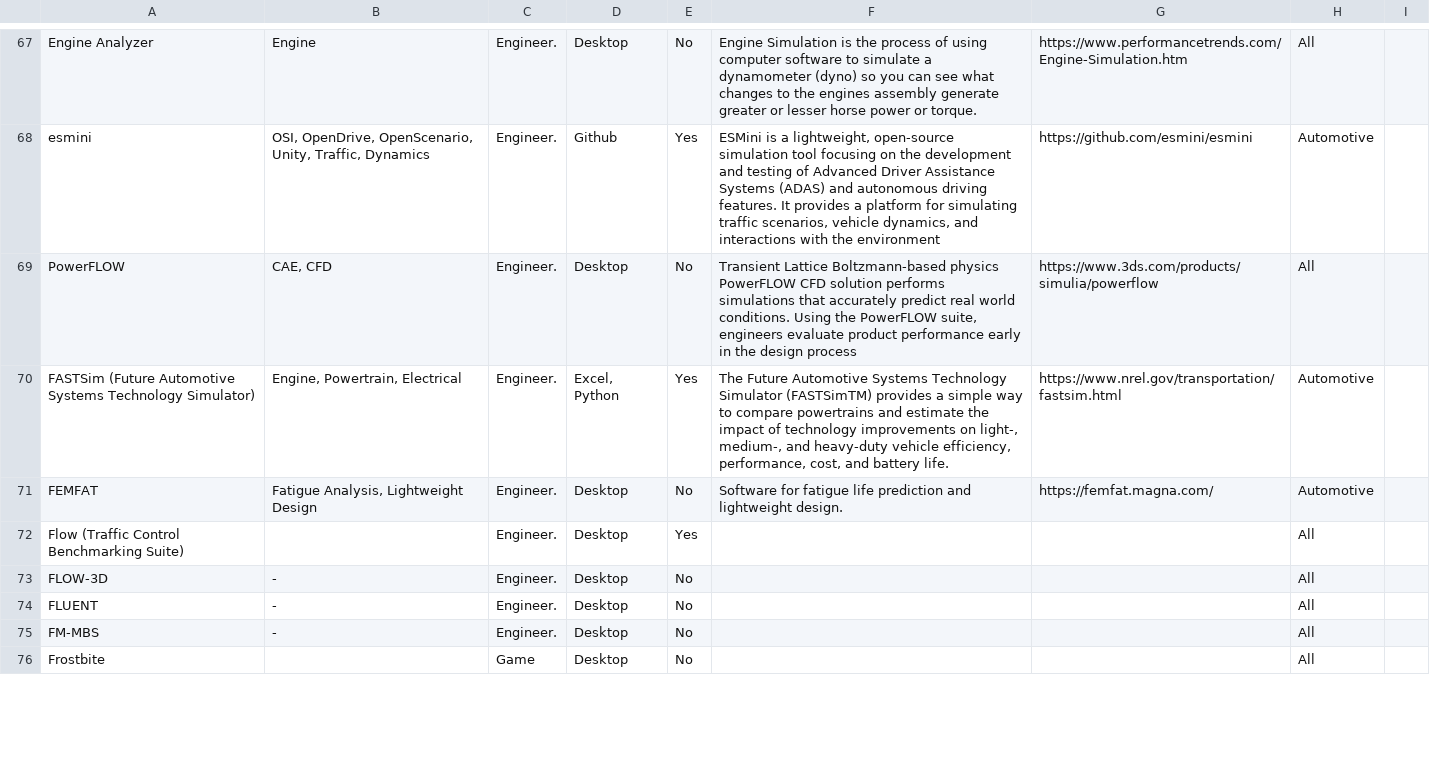
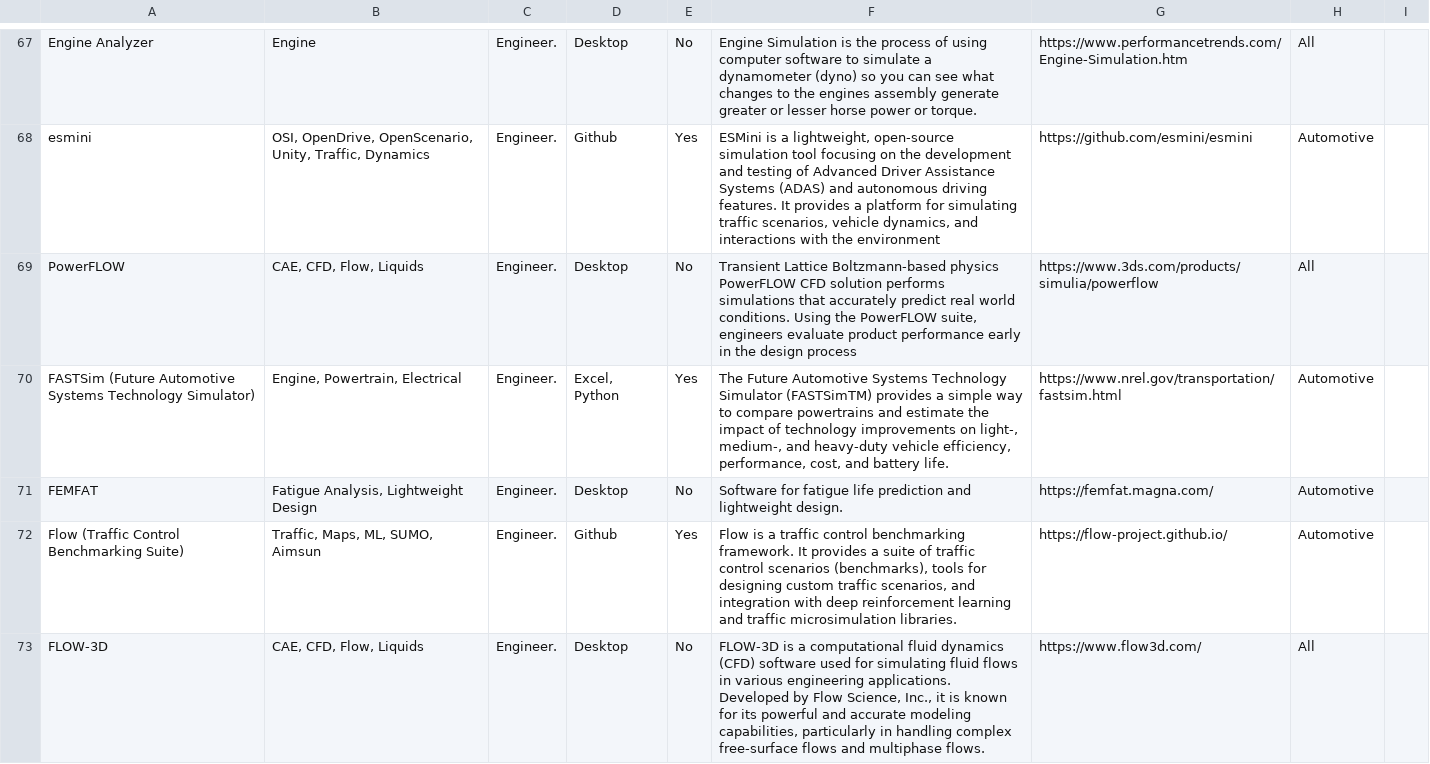
Before and after one commit to Alexander-Meldrum/SimulateVehicles, a CSV file: Tools/Tools_Data.csv, drawn as a sheet; only a part is shown, gaps mark what is left out; the diff covers the shown part only.

Commit message:
Clean gitignore and update table scroll

```diff
--- a/Tools/Tools_Data.csv
+++ b/Tools/Tools_Data.csv
@@ -69,9 +69,6 @@ Engine Analyzer,Engine,Engineer.,Desktop,No,Engine Simulation is the process of
 esmini,"OSI, OpenDrive, OpenScenario, Unity, Traffic, Dynamics",Engineer.,Github,Yes,"ESMini is a lightweight, open-source simulation tool focusing on the development and testing of Advanced Driver Assistance Systems (ADAS) and autonomous driving features. It provides a platform for simulating traffic scenarios, vehicle dynamics, and interactions with the environment",https://github.com/esmini/esmini,Automotive,
-PowerFLOW,"CAE, CFD",Engineer.,Desktop,No,"Transient Lattice Boltzmann-based physics PowerFLOW CFD solution performs simulations that accurately predict real world conditions. Using the PowerFLOW suite, engineers evaluate product performance early in the design process",https://www.3ds.com/products/simulia/powerflow,All,
+PowerFLOW,"CAE, CFD, Flow, Liquids",Engineer.,Desktop,No,"Transient Lattice Boltzmann-based physics PowerFLOW CFD solution performs simulations that accurately predict real world conditions. Using the PowerFLOW suite, engineers evaluate product performance early in the design process",https://www.3ds.com/products/simulia/powerflow,All,
 FASTSim (Future Automotive Systems Technology Simulator),"Engine, Powertrain, Electrical",Engineer.,"Excel, Python",Yes,"The Future Automotive Systems Technology Simulator (FASTSimTM) provides a simple way to compare powertrains and estimate the impact of technology improvements on light-, medium-, and heavy-duty vehicle efficiency, performance, cost, and battery life.",https://www.nrel.gov/transportation/fastsim.html,Automotive,
 FEMFAT,"Fatigue Analysis, Lightweight Design",Engineer.,Desktop,No,Software for fatigue life prediction and lightweight design. ,https://femfat.magna.com/,Automotive,
-Flow (Traffic Control Benchmarking Suite),,Engineer.,Desktop,Yes,,,All,
-FLOW-3D,-,Engineer.,Desktop,No,,,All,
-FLUENT,-,Engineer.,Desktop,No,,,All,
-FM-MBS,-,Engineer.,Desktop,No,,,All,
-Frostbite,,Game,Desktop,No,,,All,
+Flow (Traffic Control Benchmarking Suite),"Traffic, Maps, ML, SUMO, Aimsun",Engineer.,Github,Yes,"Flow is a traffic control benchmarking framework. It provides a suite of traffic control scenarios (benchmarks), tools for designing custom traffic scenarios, and integration with deep reinforcement learning and traffic microsimulation libraries. ",https://flow-project.github.io/,Automotive,
+FLOW-3D,"CAE, CFD, Flow, Liquids",Engineer.,Desktop,No,"FLOW-3D is a computational fluid dynamics (CFD) software used for simulating fluid flows in various engineering applications. Developed by Flow Science, Inc., it is known for its powerful and accurate modeling capabilities, particularly in handling complex free-surface flows and multiphase flows.",https://www.flow3d.com/,All,
```
Also changed, not shown: 1 added row, 9 removed rows and 53 edited cells elsewhere in this file, 9 other files.
